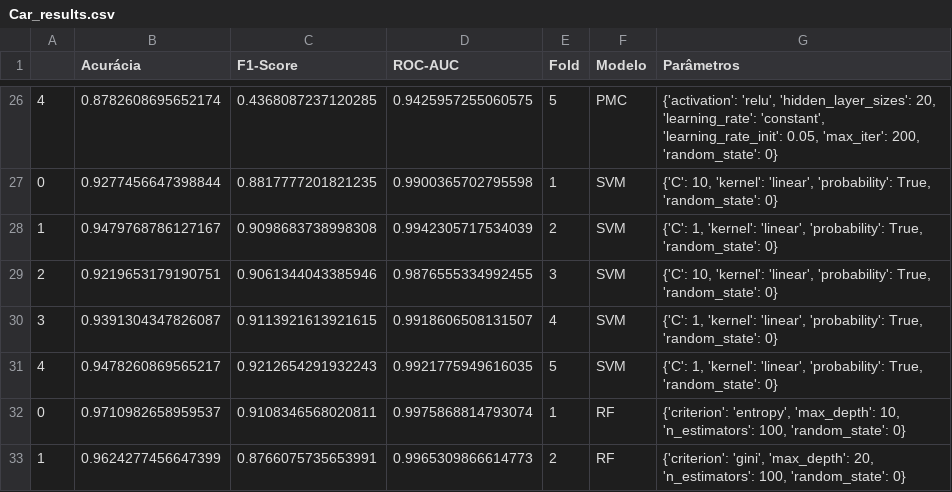
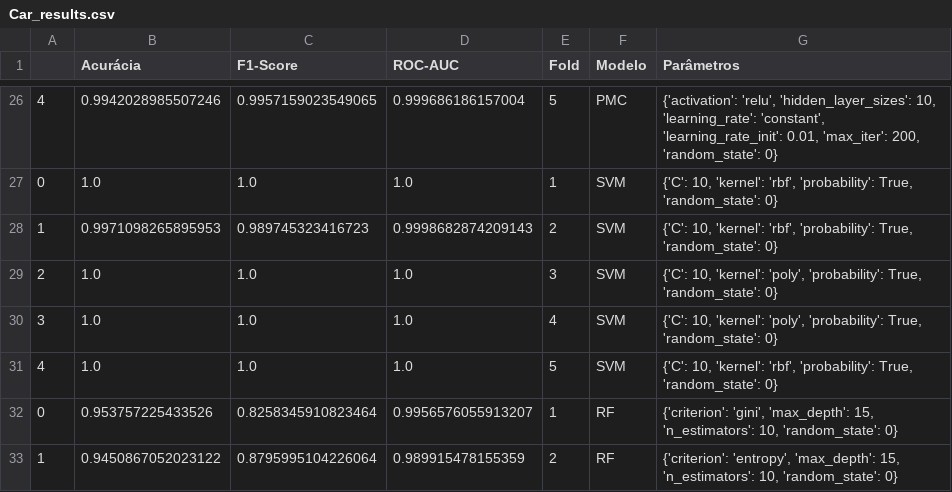
Before and after one commit to lucas-fpaiva/AnalisePred-PES, a CSV file: Projeto/car_eval/Car_results.csv, drawn as a sheet; only a part is shown, gaps mark what is left out; the diff covers the shown part only.

```diff
--- a/Projeto/car_eval/Car_results.csv
+++ b/Projeto/car_eval/Car_results.csv
@@ -26,8 +26,8 @@
-4,0.8782608695652174,0.4368087237120285,0.9425957255060575,5,PMC,"{'activation': 'relu', 'hidden_layer_sizes': 20, 'learning_rate': 'constant', 'learning_rate_init': 0.05, 'max_iter': 200, 'random_state': 0}"
-0,0.9277456647398844,0.8817777201821235,0.9900365702795598,1,SVM,"{'C': 10, 'kernel': 'linear', 'probability': True, 'random_state': 0}"
-1,0.9479768786127167,0.9098683738998308,0.9942305717534039,2,SVM,"{'C': 1, 'kernel': 'linear', 'probability': True, 'random_state': 0}"
-2,0.9219653179190751,0.9061344043385946,0.9876555334992455,3,SVM,"{'C': 10, 'kernel': 'linear', 'probability': True, 'random_state': 0}"
-3,0.9391304347826087,0.9113921613921615,0.9918606508131507,4,SVM,"{'C': 1, 'kernel': 'linear', 'probability': True, 'random_state': 0}"
-4,0.9478260869565217,0.9212654291932243,0.9921775949616035,5,SVM,"{'C': 1, 'kernel': 'linear', 'probability': True, 'random_state': 0}"
-0,0.9710982658959537,0.9108346568020811,0.9975868814793074,1,RF,"{'criterion': 'entropy', 'max_depth': 10, 'n_estimators': 100, 'random_state': 0}"
-1,0.9624277456647399,0.8766075735653991,0.9965309866614773,2,RF,"{'criterion': 'gini', 'max_depth': 20, 'n_estimators': 100, 'random_state': 0}"
+4,0.9942028985507246,0.9957159023549065,0.999686186157004,5,PMC,"{'activation': 'relu', 'hidden_layer_sizes': 10, 'learning_rate': 'constant', 'learning_rate_init': 0.01, 'max_iter': 200, 'random_state': 0}"
+0,1.0,1.0,1.0,1,SVM,"{'C': 10, 'kernel': 'rbf', 'probability': True, 'random_state': 0}"
+1,0.9971098265895953,0.989745323416723,0.9998682874209143,2,SVM,"{'C': 10, 'kernel': 'rbf', 'probability': True, 'random_state': 0}"
+2,1.0,1.0,1.0,3,SVM,"{'C': 10, 'kernel': 'poly', 'probability': True, 'random_state': 0}"
+3,1.0,1.0,1.0,4,SVM,"{'C': 10, 'kernel': 'poly', 'probability': True, 'random_state': 0}"
+4,1.0,1.0,1.0,5,SVM,"{'C': 10, 'kernel': 'rbf', 'probability': True, 'random_state': 0}"
+0,0.953757225433526,0.8258345910823464,0.9956576055913207,1,RF,"{'criterion': 'gini', 'max_depth': 15, 'n_estimators': 10, 'random_state': 0}"
+1,0.9450867052023122,0.8795995104226064,0.989915478155359,2,RF,"{'criterion': 'entropy', 'max_depth': 15, 'n_estimators': 10, 'random_state': 0}"
```
Also changed, not shown: 98 edited cells elsewhere in this file, 1 other file.
